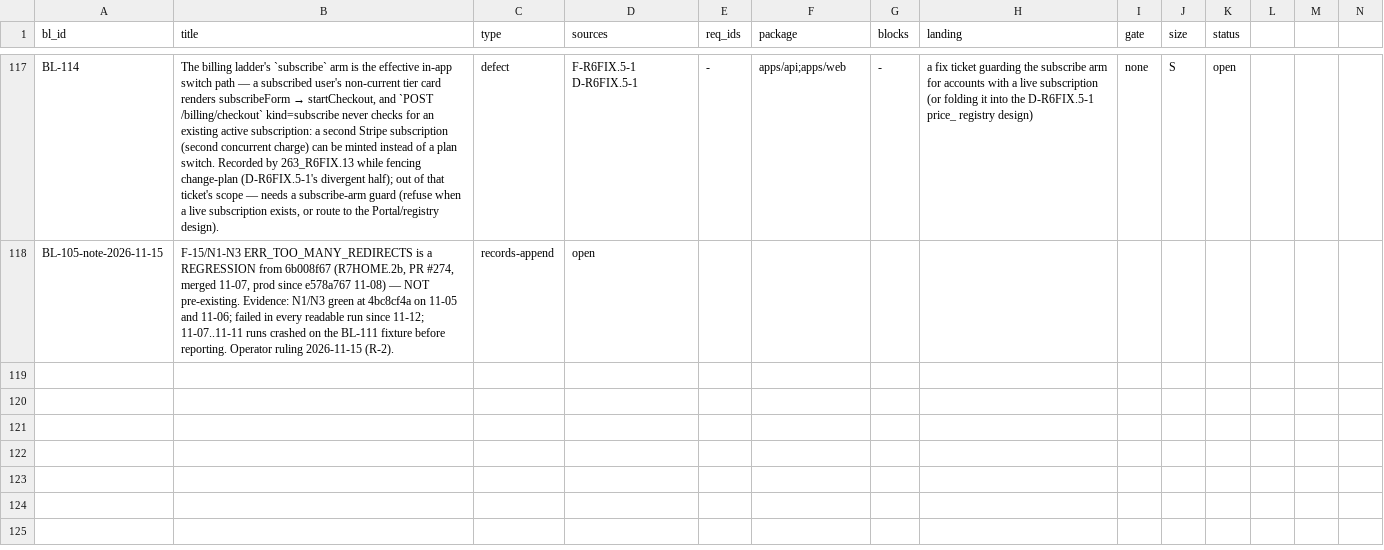
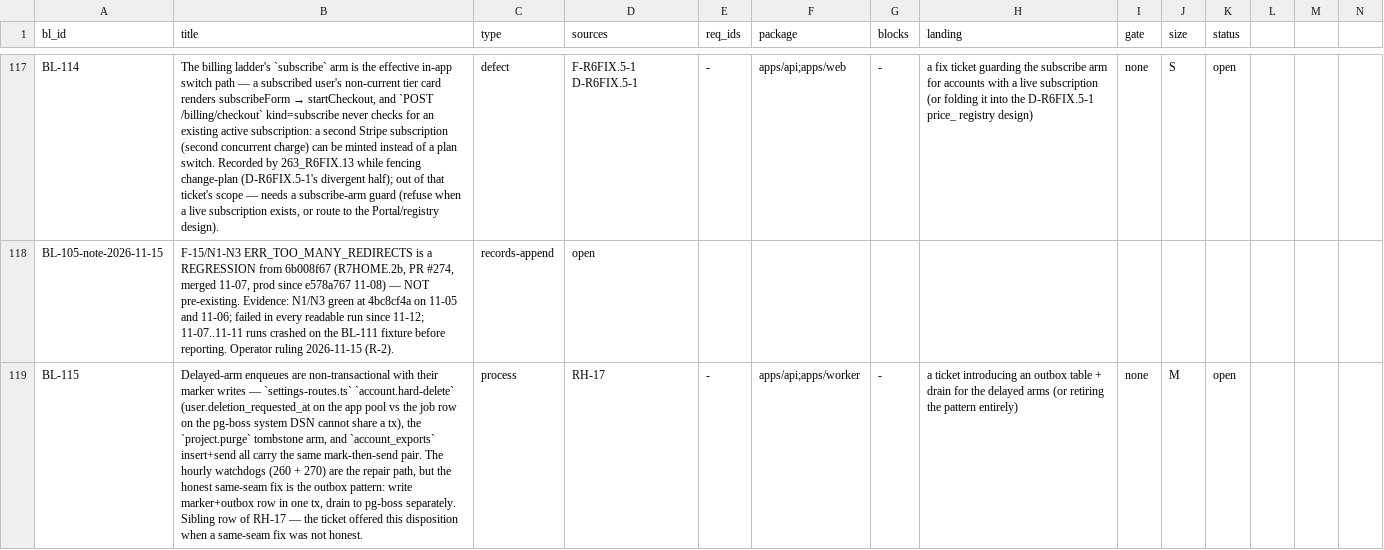
Before and after one commit to SteveVitali/Rhema, a CSV file: docs/build/BACKLOG.csv, drawn as a sheet; only a part is shown, gaps mark what is left out; the diff names each change by its address in the sheet, - before the commit and + after, or states it on an @@ line.

Commit message:
270_R6OPS.4 — records: run+PR ledgers, D-R6OPS.4-1, BL-115, BUILD_INDEX 325, LEDGER done + GD-R6OPS.4-1 (nextTicket → 271)

```diff
--- a/docs/build/BACKLOG.csv
+++ b/docs/build/BACKLOG.csv
+row 119: BL-115 | Delayed-arm enqueues are non-transactional with their marker writes — `settings-routes.ts` `account.hard-delete` (user.deletion_requested_at on the app pool vs the job row on the pg-boss system DSN cannot share a tx), the `project.purge` tombstone arm, and `account_exports` insert+send all carry the same mark-then-send pair. The hourly watchdogs (260 + 270) are the repair path, but the honest same-seam fix is the outbox pattern: write marker+outbox row in one tx, drain to pg-boss separately. Sibling row of RH-17 — the ticket offered this disposition when a same-seam fix was not honest. | process | RH-17 | - | apps/api;apps/worker | - | a ticket introducing an outbox table + drain for the delayed arms (or retiring the pattern entirely) | none | M | open
```
Also changed, not shown: 5 other files.
